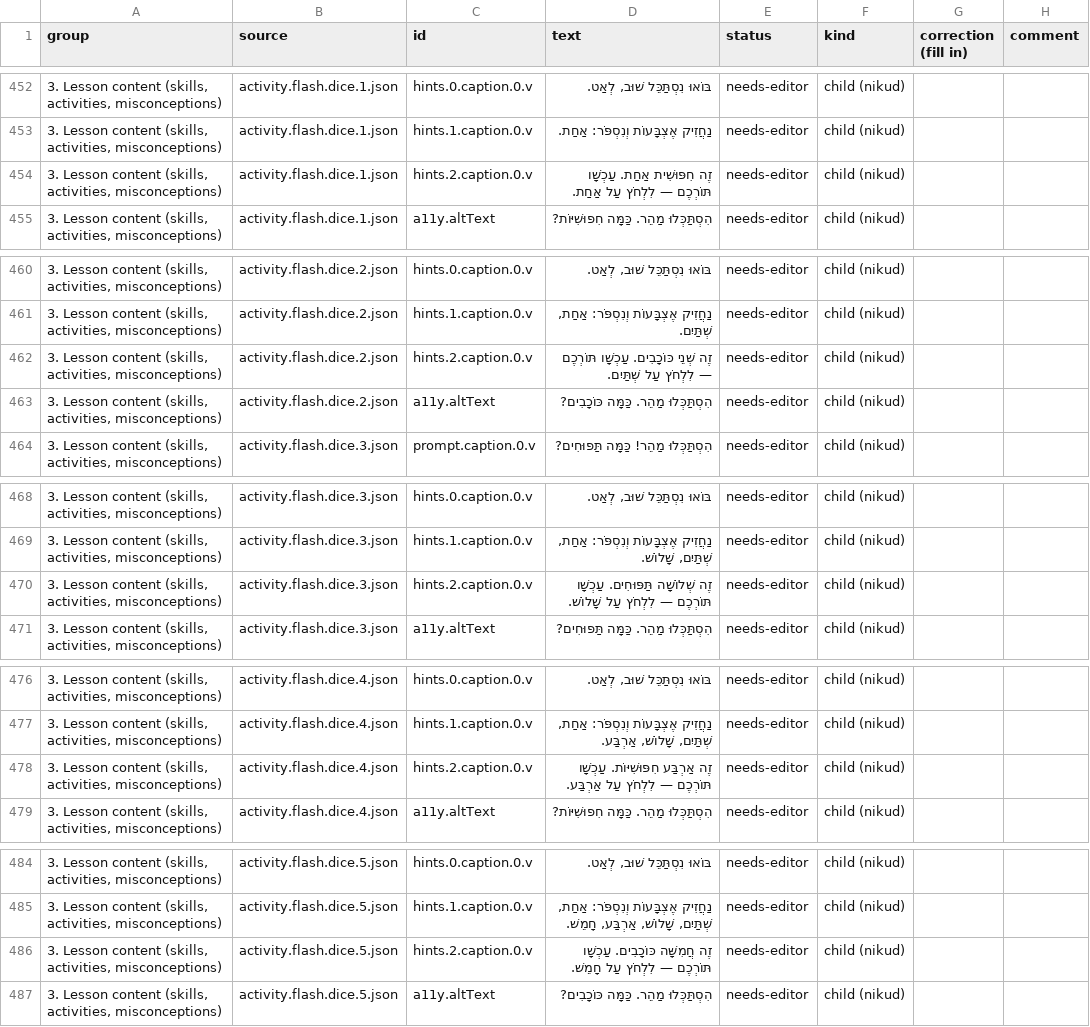
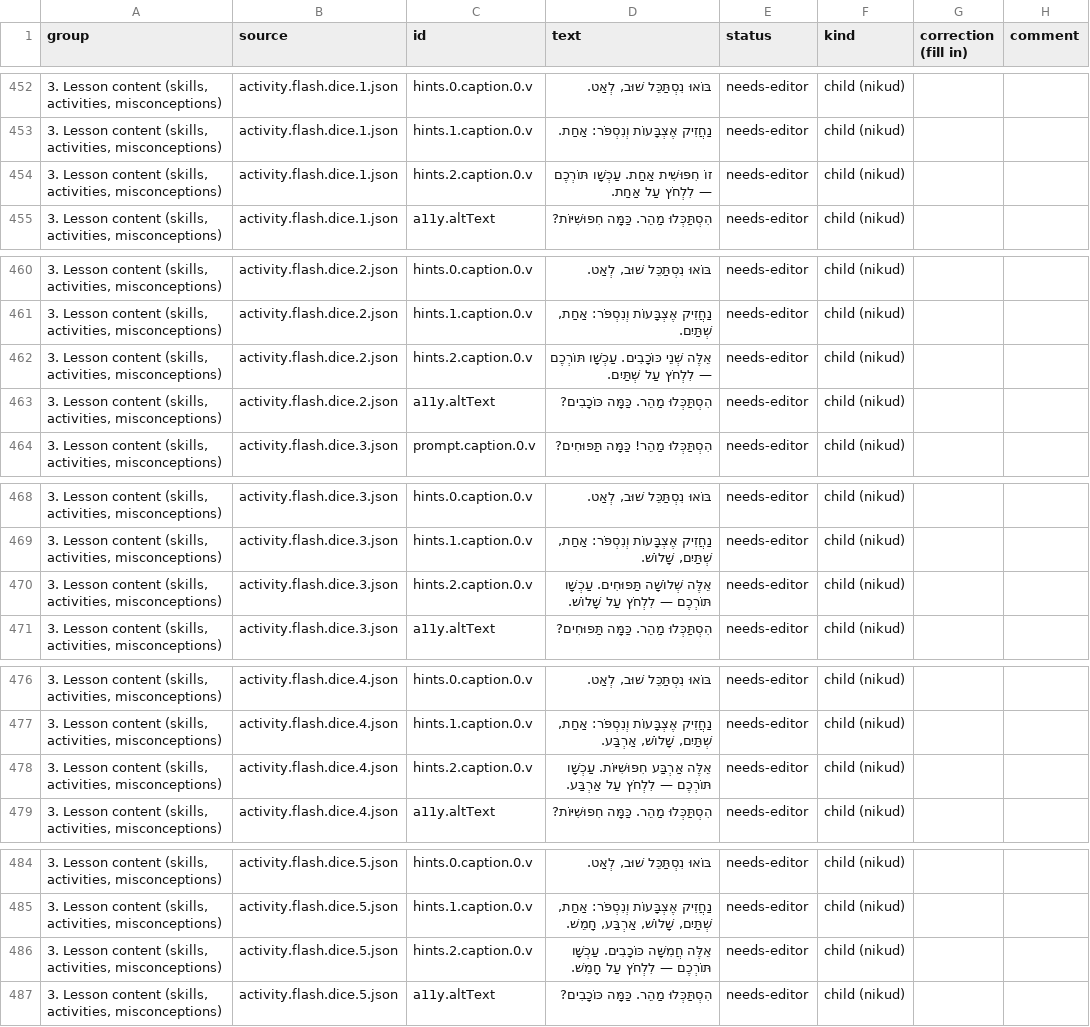
Before and after one commit to ramfridman/Children-Learning-App, a CSV file: docs/review/hebrew-review.csv, drawn as a sheet; only a part is shown, gaps mark what is left out; the diff covers the shown part only.

```diff
--- a/docs/review/hebrew-review.csv
+++ b/docs/review/hebrew-review.csv
@@ -453,3 +453,3 @@
 "3. Lesson content (skills, activities, misconceptions)",activity.flash.dice.1.json,hints.1.caption.0.v,נַחֲזִיק אֶצְבָּעוֹת וְנִסְפֹּר: אַחַת.,needs-editor,child (nikud),,
-"3. Lesson content (skills, activities, misconceptions)",activity.flash.dice.1.json,hints.2.caption.0.v,זֶה חִפּוּשִׁית אַחַת. עַכְשָׁו תּוֹרְכֶם — לִלְחֹץ עַל אַחַת.,needs-editor,child (nikud),,
+"3. Lesson content (skills, activities, misconceptions)",activity.flash.dice.1.json,hints.2.caption.0.v,זוֹ חִפּוּשִׁית אַחַת. עַכְשָׁו תּוֹרְכֶם — לִלְחֹץ עַל אַחַת.,needs-editor,child (nikud),,
 "3. Lesson content (skills, activities, misconceptions)",activity.flash.dice.1.json,a11y.altText,הִסְתַּכְּלוּ מַהֵר. כַּמָּה חִפּוּשִׁיּוֹת?,needs-editor,child (nikud),,
@@ -461,3 +461,3 @@
 "3. Lesson content (skills, activities, misconceptions)",activity.flash.dice.2.json,hints.1.caption.0.v,"נַחֲזִיק אֶצְבָּעוֹת וְנִסְפֹּר: אַחַת, שְׁתַּיִם.",needs-editor,child (nikud),,
-"3. Lesson content (skills, activities, misconceptions)",activity.flash.dice.2.json,hints.2.caption.0.v,זֶה שְׁנֵי כּוֹכָבִים. עַכְשָׁו תּוֹרְכֶם — לִלְחֹץ עַל שְׁתַּיִם.,needs-editor,child (nikud),,
+"3. Lesson content (skills, activities, misconceptions)",activity.flash.dice.2.json,hints.2.caption.0.v,אֵלֶּה שְׁנֵי כּוֹכָבִים. עַכְשָׁו תּוֹרְכֶם — לִלְחֹץ עַל שְׁתַּיִם.,needs-editor,child (nikud),,
 "3. Lesson content (skills, activities, misconceptions)",activity.flash.dice.2.json,a11y.altText,הִסְתַּכְּלוּ מַהֵר. כַּמָּה כּוֹכָבִים?,needs-editor,child (nikud),,
@@ -469,3 +469,3 @@
 "3. Lesson content (skills, activities, misconceptions)",activity.flash.dice.3.json,hints.1.caption.0.v,"נַחֲזִיק אֶצְבָּעוֹת וְנִסְפֹּר: אַחַת, שְׁתַּיִם, שָׁלוֹשׁ.",needs-editor,child (nikud),,
-"3. Lesson content (skills, activities, misconceptions)",activity.flash.dice.3.json,hints.2.caption.0.v,זֶה שְׁלוֹשָׁה תַּפּוּחִים. עַכְשָׁו תּוֹרְכֶם — לִלְחֹץ עַל שָׁלוֹשׁ.,needs-editor,child (nikud),,
+"3. Lesson content (skills, activities, misconceptions)",activity.flash.dice.3.json,hints.2.caption.0.v,אֵלֶּה שְׁלוֹשָׁה תַּפּוּחִים. עַכְשָׁו תּוֹרְכֶם — לִלְחֹץ עַל שָׁלוֹשׁ.,needs-editor,child (nikud),,
 "3. Lesson content (skills, activities, misconceptions)",activity.flash.dice.3.json,a11y.altText,הִסְתַּכְּלוּ מַהֵר. כַּמָּה תַּפּוּחִים?,needs-editor,child (nikud),,
@@ -477,3 +477,3 @@
 "3. Lesson content (skills, activities, misconceptions)",activity.flash.dice.4.json,hints.1.caption.0.v,"נַחֲזִיק אֶצְבָּעוֹת וְנִסְפֹּר: אַחַת, שְׁתַּיִם, שָׁלוֹשׁ, אַרְבַּע.",needs-editor,child (nikud),,
-"3. Lesson content (skills, activities, misconceptions)",activity.flash.dice.4.json,hints.2.caption.0.v,זֶה אַרְבַּע חִפּוּשִׁיּוֹת. עַכְשָׁו תּוֹרְכֶם — לִלְחֹץ עַל אַרְבַּע.,needs-editor,child (nikud),,
+"3. Lesson content (skills, activities, misconceptions)",activity.flash.dice.4.json,hints.2.caption.0.v,אֵלֶּה אַרְבַּע חִפּוּשִׁיּוֹת. עַכְשָׁו תּוֹרְכֶם — לִלְחֹץ עַל אַרְבַּע.,needs-editor,child (nikud),,
 "3. Lesson content (skills, activities, misconceptions)",activity.flash.dice.4.json,a11y.altText,הִסְתַּכְּלוּ מַהֵר. כַּמָּה חִפּוּשִׁיּוֹת?,needs-editor,child (nikud),,
@@ -485,3 +485,3 @@
 "3. Lesson content (skills, activities, misconceptions)",activity.flash.dice.5.json,hints.1.caption.0.v,"נַחֲזִיק אֶצְבָּעוֹת וְנִסְפֹּר: אַחַת, שְׁתַּיִם, שָׁלוֹשׁ, אַרְבַּע, חָמֵשׁ.",needs-editor,child (nikud),,
-"3. Lesson content (skills, activities, misconceptions)",activity.flash.dice.5.json,hints.2.caption.0.v,זֶה חֲמִשָּׁה כּוֹכָבִים. עַכְשָׁו תּוֹרְכֶם — לִלְחֹץ עַל חָמֵשׁ.,needs-editor,child (nikud),,
+"3. Lesson content (skills, activities, misconceptions)",activity.flash.dice.5.json,hints.2.caption.0.v,אֵלֶּה חֲמִשָּׁה כּוֹכָבִים. עַכְשָׁו תּוֹרְכֶם — לִלְחֹץ עַל חָמֵשׁ.,needs-editor,child (nikud),,
 "3. Lesson content (skills, activities, misconceptions)",activity.flash.dice.5.json,a11y.altText,הִסְתַּכְּלוּ מַהֵר. כַּמָּה כּוֹכָבִים?,needs-editor,child (nikud),,
```
Also changed, not shown: 19 edited cells elsewhere in this file, 29 other files.
